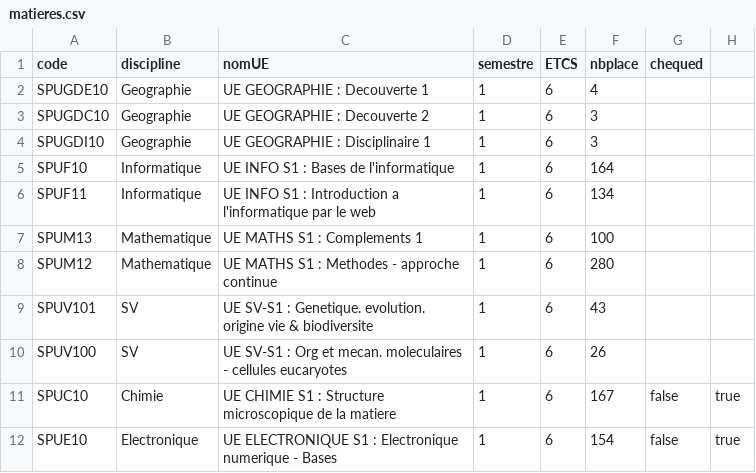
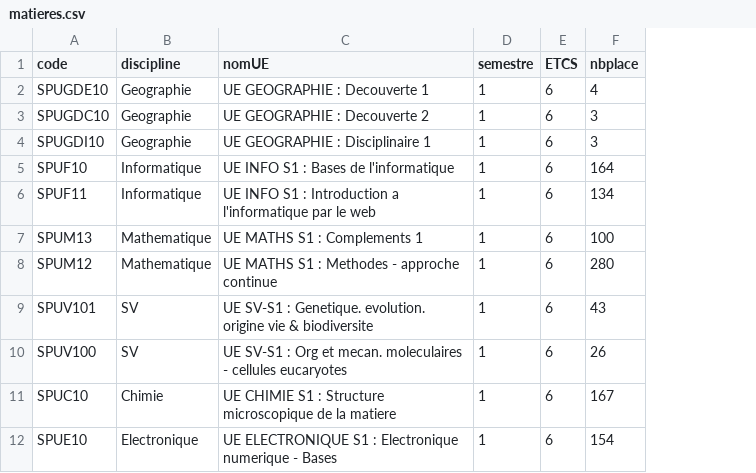
Before and after one commit to mazy06000/android-studio-app-university-3dYear, a CSV file: PLPLA/app/src/main/res/raw/matieres.csv, drawn as a sheet; only a part is shown; the diff names each change by its address in the sheet, - before the commit and + after, or states it on an @@ line.

Commit message:
petites ameliorations

```diff
--- a/PLPLA/app/src/main/res/raw/matieres.csv
+++ b/PLPLA/app/src/main/res/raw/matieres.csv
-column G (chequed), rows 11-12: false | false
-column H, rows 11-12: true | true
```
